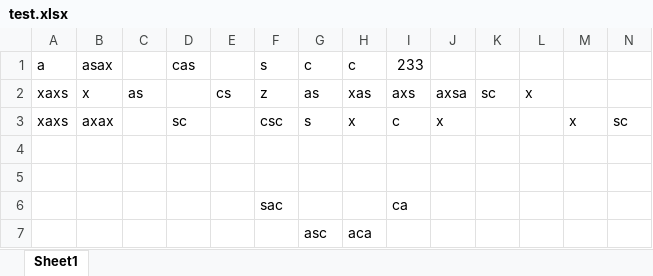
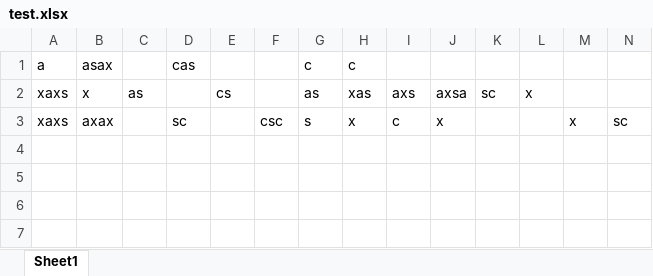
Before and after one commit to duc1023as/repo, an Excel workbook: test.xlsx, sheet Sheet1, drawn as a sheet; only a part is shown; values as stored, in another font and other column widths than the file's, no borders; rows hold the shown columns only; the diff names each change by its address in the sheet, - before the commit and + after, or states it on an @@ line.

Commit message:
update excel

```diff
--- a/test.xlsx (sheet Sheet1)
+++ b/test.xlsx (sheet Sheet1)
-F1: s
+F1: (empty)
-I1: 233
+I1: (empty)
-F2: z
+F2: (empty)
-row 4: (empty)
-row 5: (empty)
-row 6:  |  |  |  |  | sac |  |  | ca
-row 7:  |  |  |  |  |  | asc | aca
```
